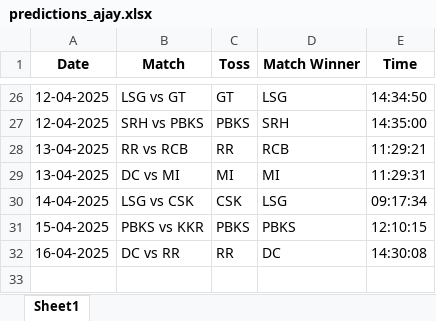
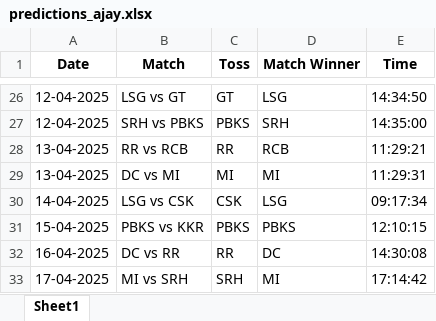
Before and after one commit to krshnavij/IPL_2025, an Excel workbook: predictions_ajay.xlsx, sheet Sheet1, drawn as a sheet; only a part is shown, gaps mark what is left out; values as stored, in another font and other column widths than the file's, no borders; the diff names each change by its address in the sheet, - before the commit and + after, or states it on an @@ line.

Commit message:
Update user predictions

```diff
--- a/predictions_ajay.xlsx (sheet Sheet1)
+++ b/predictions_ajay.xlsx (sheet Sheet1)
+row 33: 17-04-2025 | MI vs SRH | SRH | MI | 17:14:42
```
